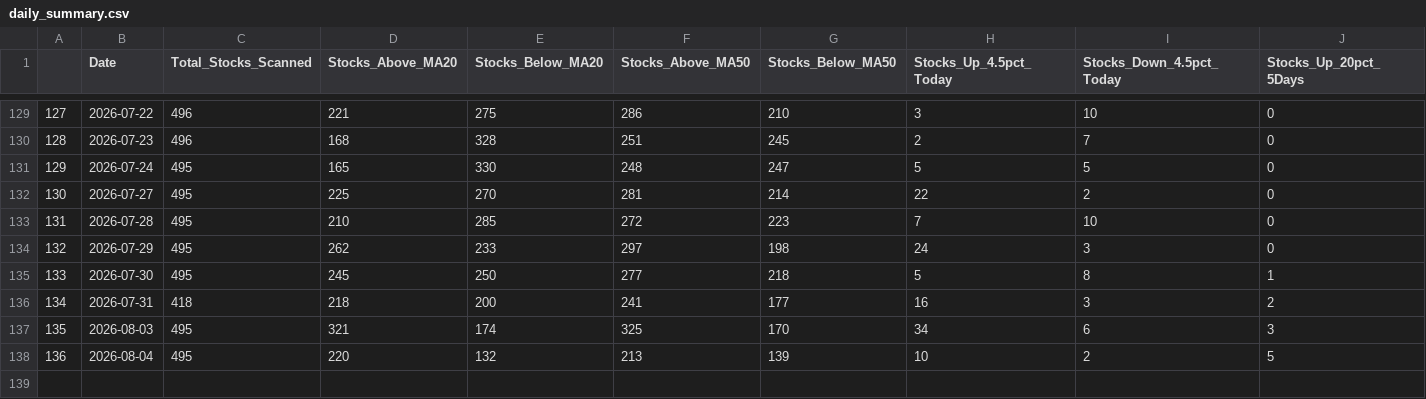
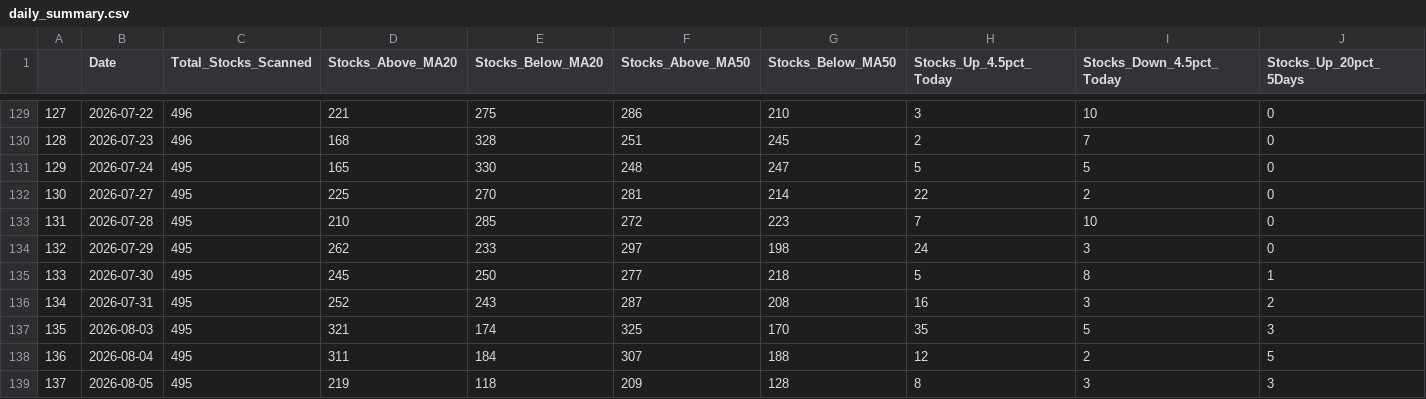
Before and after one commit to upendra-18/Multi-Regime-Market-State-Detection---Adaptive-Capital-Allocation-System, a CSV file: data/daily_summary.csv, drawn as a sheet; only a part is shown, gaps mark what is left out; rows hold the shown columns only; the diff names each change by its address in the sheet, - before the commit and + after, or states it on an @@ line.

```diff
--- a/data/daily_summary.csv
+++ b/data/daily_summary.csv
-C136 (Total_Stocks_Scanned): 418
+C136 (Total_Stocks_Scanned): 495
-D136 (Stocks_Above_MA20): 218
+D136 (Stocks_Above_MA20): 252
-E136 (Stocks_Below_MA20): 200
+E136 (Stocks_Below_MA20): 243
-F136 (Stocks_Above_MA50): 241
+F136 (Stocks_Above_MA50): 287
-G136 (Stocks_Below_MA50): 177
+G136 (Stocks_Below_MA50): 208
-H137 (Stocks_Up_4.5pct_Today): 34
+H137 (Stocks_Up_4.5pct_Today): 35
-I137 (Stocks_Down_4.5pct_Today): 6
+I137 (Stocks_Down_4.5pct_Today): 5
-D138 (Stocks_Above_MA20): 220
+D138 (Stocks_Above_MA20): 311
-E138 (Stocks_Below_MA20): 132
+E138 (Stocks_Below_MA20): 184
-F138 (Stocks_Above_MA50): 213
+F138 (Stocks_Above_MA50): 307
-G138 (Stocks_Below_MA50): 139
+G138 (Stocks_Below_MA50): 188
-H138 (Stocks_Up_4.5pct_Today): 10
+H138 (Stocks_Up_4.5pct_Today): 12
+row 139: 137 | 2026-08-05 | 495 | 219 | 118 | 209 | 128 | 8 | 3 | 3
```
Also changed, not shown: data/features.csv, 1 other file.
